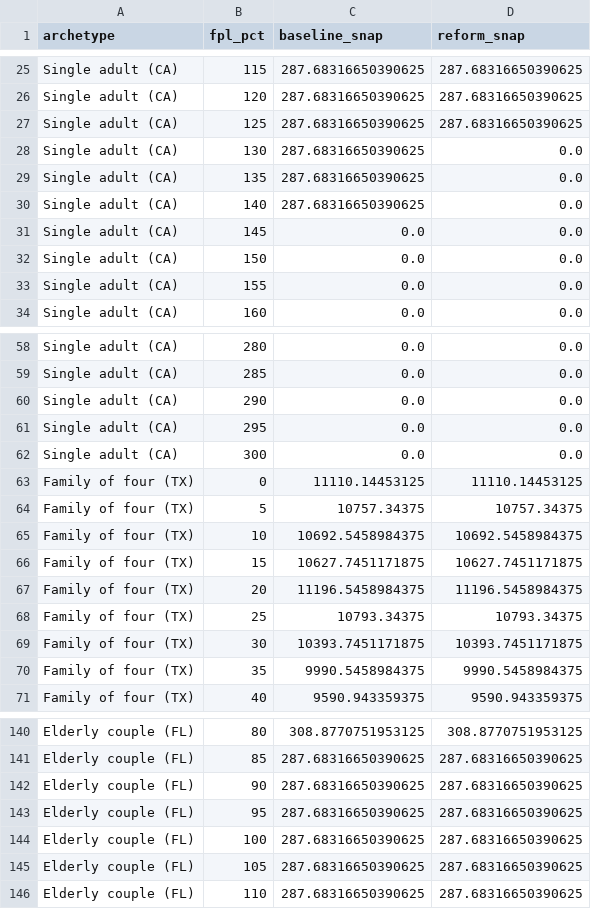
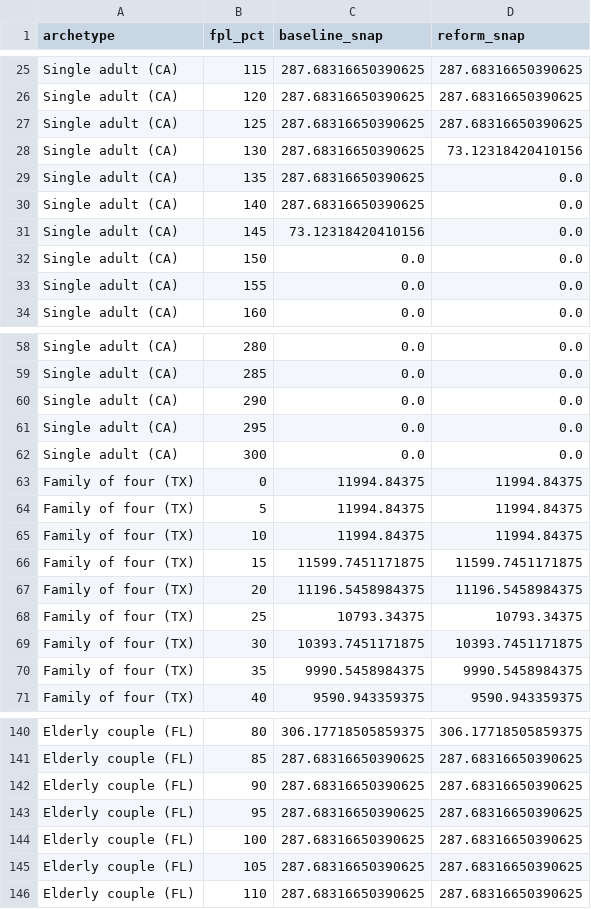
Before and after one commit to PolicyEngine/snap-bbce-repeal, a CSV file: public/data/archetypes.csv, drawn as a sheet; only a part is shown, gaps mark what is left out; the diff covers the shown part only; the diff names each change by its address in the sheet, - before the commit and + after, or states it on an @@ line.

```diff
--- a/public/data/archetypes.csv
+++ b/public/data/archetypes.csv
-D28 (reform_snap): 0.0
+D28 (reform_snap): 73.12318420410156
-C31 (baseline_snap): 0.0
+C31 (baseline_snap): 73.12318420410156
-C63 (baseline_snap): 11110.14453125
+C63 (baseline_snap): 11994.84375
-D63 (reform_snap): 11110.14453125
+D63 (reform_snap): 11994.84375
-C64 (baseline_snap): 10757.34375
+C64 (baseline_snap): 11994.84375
-D64 (reform_snap): 10757.34375
+D64 (reform_snap): 11994.84375
-C65 (baseline_snap): 10692.5458984375
+C65 (baseline_snap): 11994.84375
-D65 (reform_snap): 10692.5458984375
+D65 (reform_snap): 11994.84375
-C66 (baseline_snap): 10627.7451171875
+C66 (baseline_snap): 11599.7451171875
-D66 (reform_snap): 10627.7451171875
+D66 (reform_snap): 11599.7451171875
-C140 (baseline_snap): 308.8770751953125
+C140 (baseline_snap): 306.17718505859375
-D140 (reform_snap): 308.8770751953125
+D140 (reform_snap): 306.17718505859375
```
Also changed, not shown: 32 edited cells elsewhere in this file, public/data/distributional_impact.csv, public/data/national_summary.csv, 20 other files.
